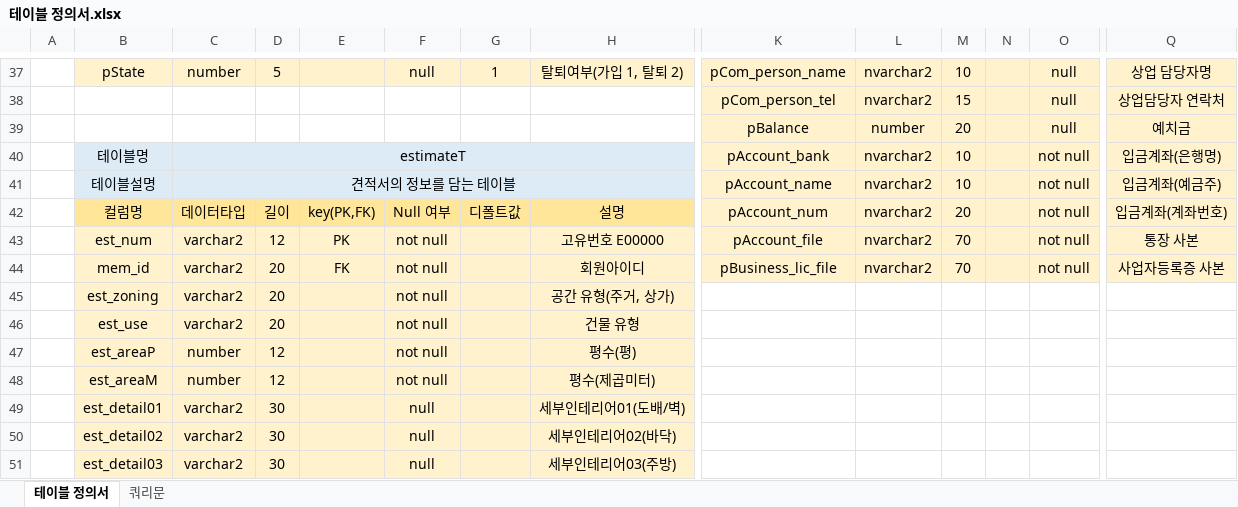
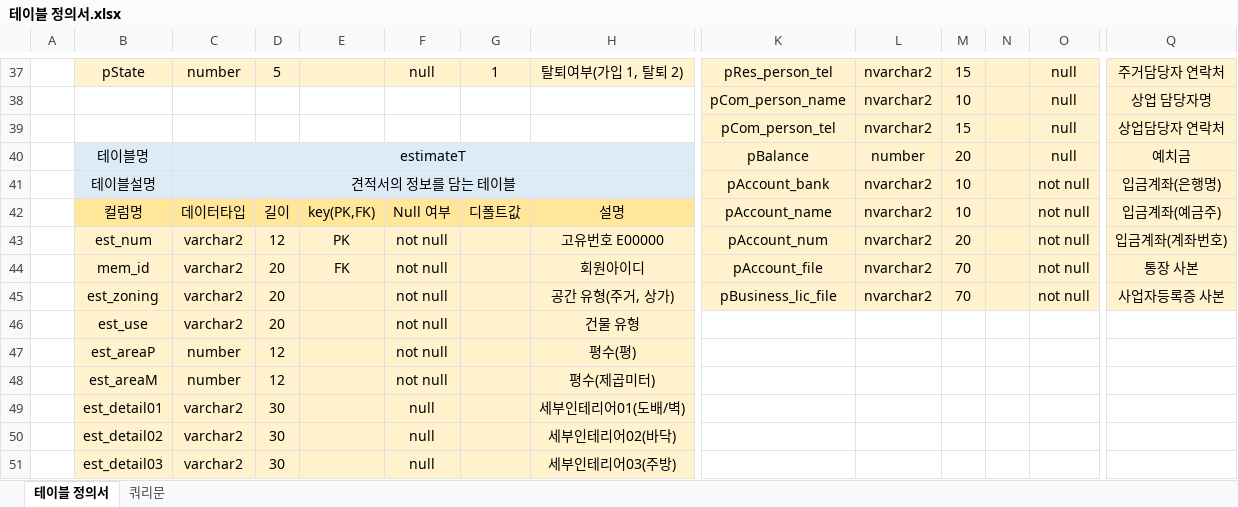
Before and after one commit to w-garden/teamproject, an Excel workbook: DoZip/memo/테이블 정의서.xlsx, sheet 테이블 정의서, drawn as a sheet; only a part is shown, gaps mark what is left out; values as stored, in another font and other column widths than the file's, no borders; removed rows and columns are numbered as before the commit, all else as after; rows hold the shown columns only; the diff covers the shown part only; the diff names each change by its address in the sheet, - before the commit and + after, or states it on an @@ line.

```diff
--- a/DoZip/memo/테이블 정의서.xlsx (sheet 테이블 정의서)
+++ b/DoZip/memo/테이블 정의서.xlsx (sheet 테이블 정의서)
-K37: pCom_person_name
+K37: pRes_person_tel
-M37: 10
+M37: 15
-Q37: 상업 담당자명
+Q37: 주거담당자 연락처
+row 38:  |  |  |  |  |  |  |  | pCom_person_name | nvarchar2 | 10 |  | null | 상업 담당자명
-B40: (empty)
+B40: 테이블명
-B40:H40 fill: none
+B40:H40 fill: #DDEBF7
-C40: (empty)
+C40: estimateT
+C40:H40 merged
-row 40:  | 테이블명 | estimateT |  |  |  |  |  | pAccount_bank | nvarchar2 | 10 |  | not null | 입금계좌(은행명)
-K41: pAccount_name
+K41: pAccount_bank
-Q41: 입금계좌(예금주)
+Q41: 입금계좌(은행명)
-K42: pAccount_num
+K42: pAccount_name
-M42: 20
+M42: 10
-Q42: 입금계좌(계좌번호)
+Q42: 입금계좌(예금주)
-K43: pAccount_file
+K43: pAccount_num
-M43: 70
+M43: 20
-Q43: 통장 사본
+Q43: 입금계좌(계좌번호)
-K44: pBusiness_lic_file
+K44: pAccount_file
-Q44: 사업자등록증 사본
+Q44: 통장 사본
-K45: (empty)
+K45: pBusiness_lic_file
-K45:Q45 fill: none
+K45:Q45 fill: #FFF2CC
-L45: (empty)
+L45: nvarchar2
-M45: (empty)
+M45: 70
-O45: (empty)
+O45: not null
-Q45: (empty)
+Q45: 사업자등록증 사본
```
Also changed, not shown: 1 added row, 1 removed row, 28 edited cells and cell formats elsewhere in this sheet, 7 other files.
